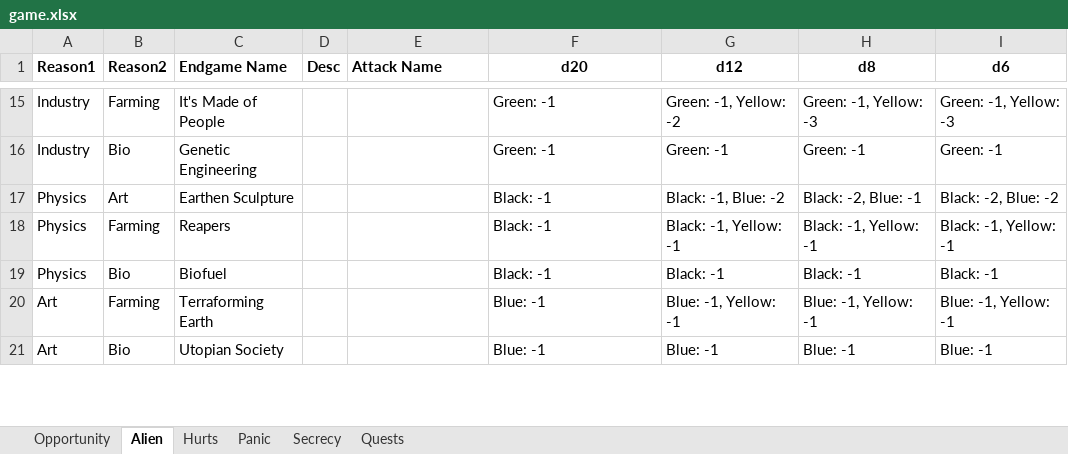
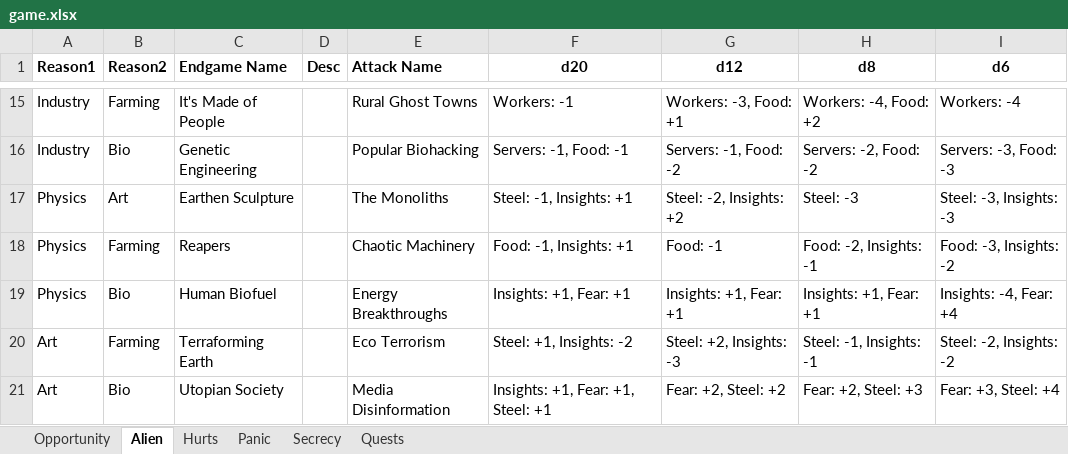
Before and after one commit to andymeneely/project-ruin, an Excel workbook: data/game.xlsx, sheet Alien, drawn as a sheet; only a part is shown, gaps mark what is left out; values as stored, in another font and other column widths than the file's, no borders; removed rows and columns are numbered as before the commit, all else as after; the diff covers the shown part only; the diff names each change by its address in the sheet, - before the commit and + after, or states it on an @@ line.

Commit message:
more on the alien side

```diff
--- a/data/game.xlsx (sheet Alien)
+++ b/data/game.xlsx (sheet Alien)
-E15 (Attack Name): (empty)
+E15 (Attack Name): Rural Ghost Towns
-F15 (d20): Green: -1
+F15 (d20): Workers: -1
-G15 (d12): Green: -1, Yellow: -2
+G15 (d12): Workers: -3, Food: +1
-H15 (d8): Green: -1, Yellow: -3
+H15 (d8): Workers: -4, Food: +2
-I15 (d6): Green: -1, Yellow: -3
+I15 (d6): Workers: -4
-E16 (Attack Name): (empty)
+E16 (Attack Name): Popular Biohacking
-F16 (d20): Green: -1
+F16 (d20): Servers: -1, Food: -1
-G16 (d12): Green: -1
+G16 (d12): Servers: -1, Food: -2
-H16 (d8): Green: -1
+H16 (d8): Servers: -2, Food: -2
-I16 (d6): Green: -1
+I16 (d6): Servers: -3, Food: -3
-E17 (Attack Name): (empty)
+E17 (Attack Name): The Monoliths
-F17 (d20): Black: -1
+F17 (d20): Steel: -1, Insights: +1
-G17 (d12): Black: -1, Blue: -2
+G17 (d12): Steel: -2, Insights: +2
-H17 (d8): Black: -2, Blue: -1
+H17 (d8): Steel: -3
-I17 (d6): Black: -2, Blue: -2
+I17 (d6): Steel: -3, Insights: -3
-E18 (Attack Name): (empty)
+E18 (Attack Name): Chaotic Machinery
-F18 (d20): Black: -1
+F18 (d20): Food: -1, Insights: +1
-G18 (d12): Black: -1, Yellow: -1
+G18 (d12): Food: -1
-H18 (d8): Black: -1, Yellow: -1
+H18 (d8): Food: -2, Insights: -1
-I18 (d6): Black: -1, Yellow: -1
+I18 (d6): Food: -3, Insights: -2
-row 19: Physics | Bio | Biofuel |  |  | Black: -1 | Black: -1 | Black: -1 | Black: -1
+row 19: Physics | Bio | Human Biofuel |  | Energy Breakthroughs | Insights: +1, Fear: +1 | Insights: +1, Fear: +1 | Insights: +1, Fear: +1 | Insights: -4, Fear: +4
-E20 (Attack Name): (empty)
+E20 (Attack Name): Eco Terrorism
-F20 (d20): Blue: -1
+F20 (d20): Steel: +1, Insights: -2
-G20 (d12): Blue: -1, Yellow: -1
+G20 (d12): Steel: +2, Insights: -3
-H20 (d8): Blue: -1, Yellow: -1
+H20 (d8): Steel: -1, Insights: -1
-I20 (d6): Blue: -1, Yellow: -1
+I20 (d6): Steel: -2, Insights: -2
-E21 (Attack Name): (empty)
+E21 (Attack Name): Media Disinformation
-F21 (d20): Blue: -1
+F21 (d20): Insights: +1, Fear: +1, Steel: +1
-G21 (d12): Blue: -1
+G21 (d12): Fear: +2, Steel: +2
-H21 (d8): Blue: -1
+H21 (d8): Fear: +2, Steel: +3
-I21 (d6): Blue: -1
+I21 (d6): Fear: +3, Steel: +4
```
Also changed, not shown: 64 edited cells elsewhere in this sheet, 5 other files.
